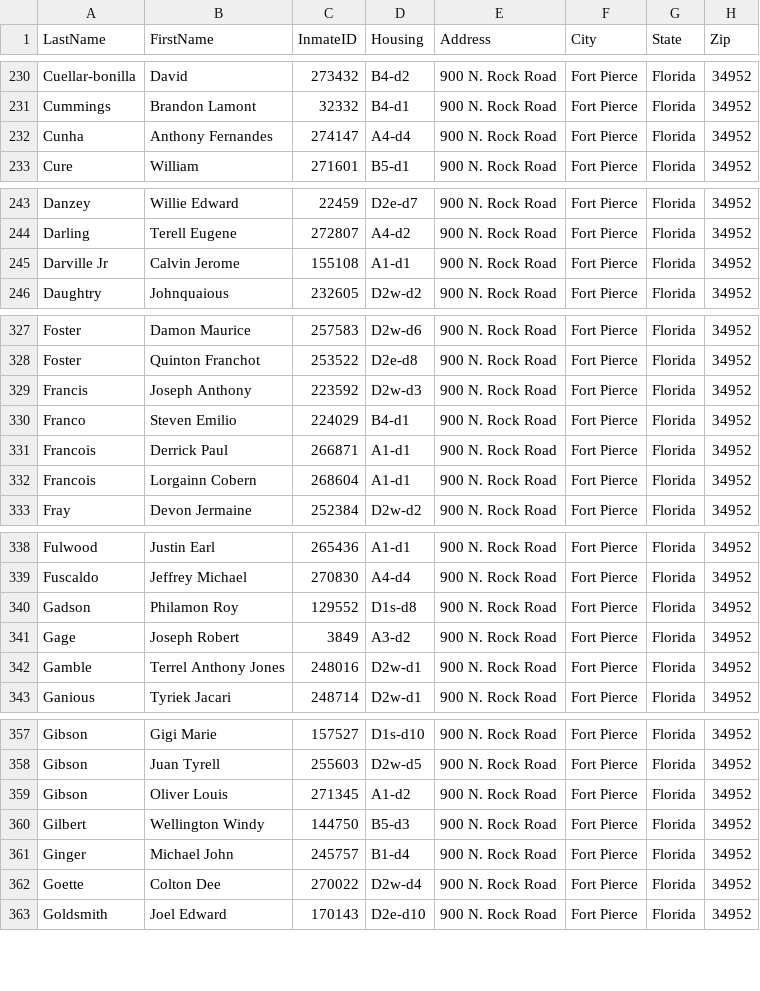
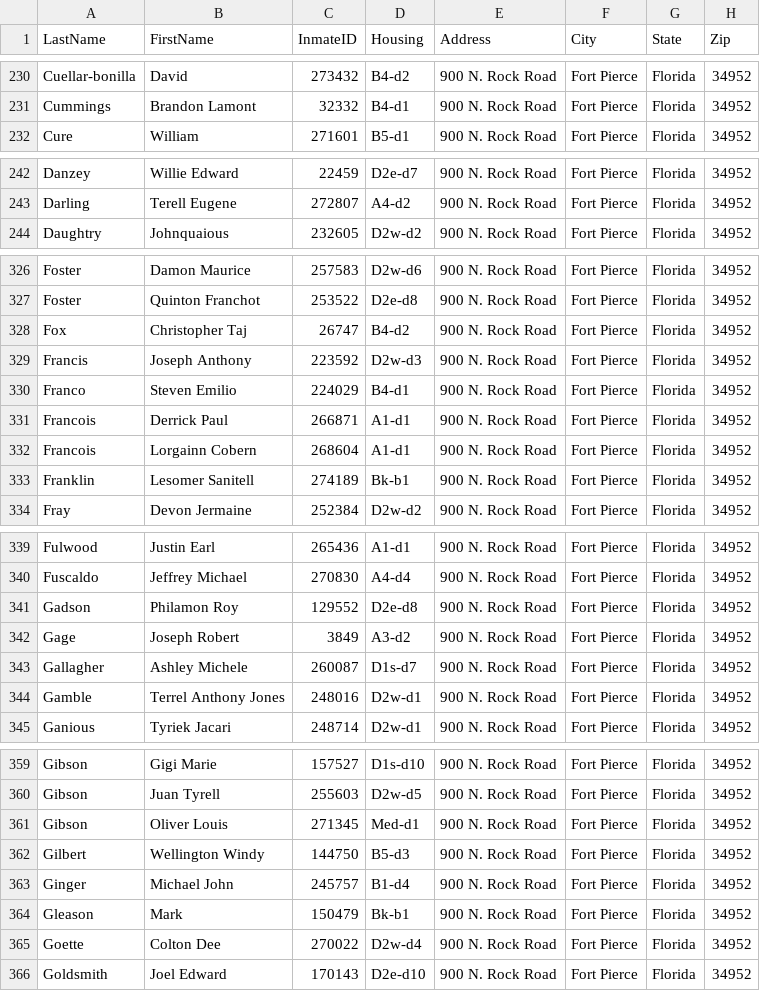
Before and after one commit to webrezaul/david, a CSV file: inmate_list.csv, drawn as a sheet; only a part is shown, gaps mark what is left out; the diff covers the shown part only.

```diff
--- a/inmate_list.csv
+++ b/inmate_list.csv
@@ -231,3 +231,2 @@ Cuellar-bonilla,David,273432,B4-d2,900 N. Rock Road,Fort Pierce,Florida,34952
 Cummings,Brandon Lamont,32332,B4-d1,900 N. Rock Road,Fort Pierce,Florida,34952
-Cunha,Anthony Fernandes,274147,A4-d4,900 N. Rock Road,Fort Pierce,Florida,34952
 Cure,William,271601,B5-d1,900 N. Rock Road,Fort Pierce,Florida,34952
@@ -244,3 +243,2 @@ Danzey,Willie Edward,22459,D2e-d7,900 N. Rock Road,Fort Pierce,Florida,34952
 Darling,Terell Eugene,272807,A4-d2,900 N. Rock Road,Fort Pierce,Florida,34952
-Darville Jr,Calvin Jerome,155108,A1-d1,900 N. Rock Road,Fort Pierce,Florida,34952
 Daughtry,Johnquaious,232605,D2w-d2,900 N. Rock Road,Fort Pierce,Florida,34952
@@ -328,2 +327,3 @@ Foster,Damon Maurice,257583,D2w-d6,900 N. Rock Road,Fort Pierce,Florida,34952
 Foster,Quinton Franchot,253522,D2e-d8,900 N. Rock Road,Fort Pierce,Florida,34952
+Fox,Christopher Taj,26747,B4-d2,900 N. Rock Road,Fort Pierce,Florida,34952
 Francis,Joseph Anthony,223592,D2w-d3,900 N. Rock Road,Fort Pierce,Florida,34952
@@ -332,2 +332,3 @@ Francois,Derrick Paul,266871,A1-d1,900 N. Rock Road,Fort Pierce,Florida,34952
 Francois,Lorgainn Cobern,268604,A1-d1,900 N. Rock Road,Fort Pierce,Florida,34952
+Franklin,Lesomer Sanitell,274189,Bk-b1,900 N. Rock Road,Fort Pierce,Florida,34952
 Fray,Devon Jermaine,252384,D2w-d2,900 N. Rock Road,Fort Pierce,Florida,34952
@@ -339,4 +340,5 @@ Fulwood,Justin Earl,265436,A1-d1,900 N. Rock Road,Fort Pierce,Florida,34952
 Fuscaldo,Jeffrey Michael,270830,A4-d4,900 N. Rock Road,Fort Pierce,Florida,34952
-Gadson,Philamon Roy,129552,D1s-d8,900 N. Rock Road,Fort Pierce,Florida,34952
+Gadson,Philamon Roy,129552,D2e-d8,900 N. Rock Road,Fort Pierce,Florida,34952
 Gage,Joseph Robert,3849,A3-d2,900 N. Rock Road,Fort Pierce,Florida,34952
+Gallagher,Ashley Michele,260087,D1s-d7,900 N. Rock Road,Fort Pierce,Florida,34952
 Gamble,Terrel Anthony Jones,248016,D2w-d1,900 N. Rock Road,Fort Pierce,Florida,34952
@@ -358,5 +360,6 @@ Gibson,Gigi Marie,157527,D1s-d10,900 N. Rock Road,Fort Pierce,Florida,34952
 Gibson,Juan Tyrell,255603,D2w-d5,900 N. Rock Road,Fort Pierce,Florida,34952
-Gibson,Oliver Louis,271345,A1-d2,900 N. Rock Road,Fort Pierce,Florida,34952
+Gibson,Oliver Louis,271345,Med-d1,900 N. Rock Road,Fort Pierce,Florida,34952
 Gilbert,Wellington Windy,144750,B5-d3,900 N. Rock Road,Fort Pierce,Florida,34952
 Ginger,Michael John,245757,B1-d4,900 N. Rock Road,Fort Pierce,Florida,34952
+Gleason,Mark,150479,Bk-b1,900 N. Rock Road,Fort Pierce,Florida,34952
 Goette,Colton Dee,270022,D2w-d4,900 N. Rock Road,Fort Pierce,Florida,34952
```
Also changed, not shown: 9 added rows, 2 removed rows and 8 edited cells elsewhere in this file, 1 other file.
